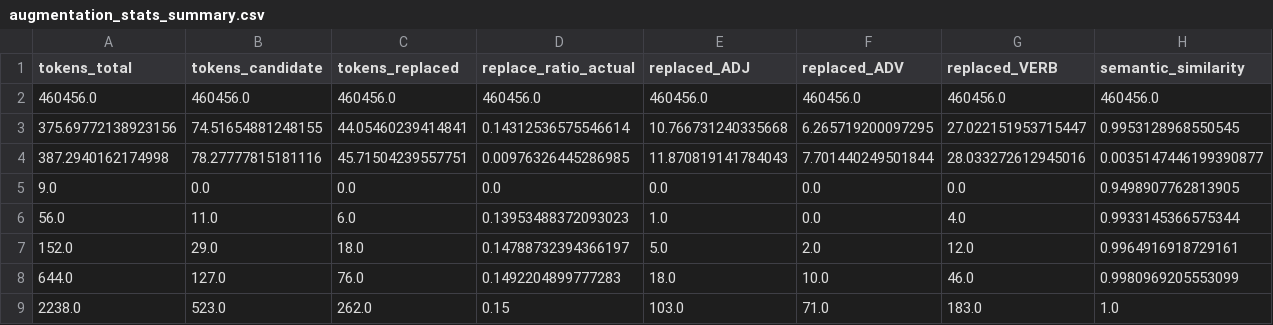
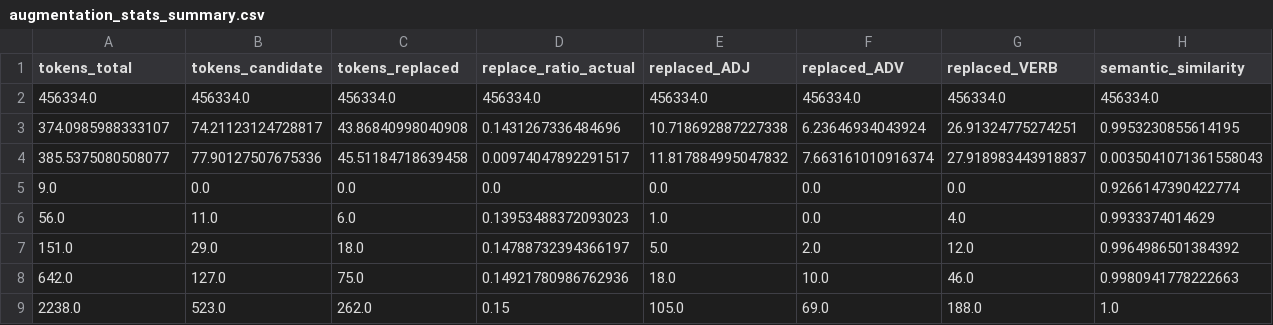
Before and after one commit to SentrixGD/Tokenization-Effects-on-Machine-Summarization, a CSV file: data/stats/augmentation_stats_summary.csv, drawn as a sheet.

Commit message:
retraining of tokenizations and learning of word and character models

```diff
--- a/data/stats/augmentation_stats_summary.csv
+++ b/data/stats/augmentation_stats_summary.csv
@@ -1,9 +1,9 @@
 tokens_total,tokens_candidate,tokens_replaced,replace_ratio_actual,replaced_ADJ,replaced_ADV,replaced_VERB,semantic_similarity
-460456.0,460456.0,460456.0,460456.0,460456.0,460456.0,460456.0,460456.0
-375.69772138923156,74.51654881248155,44.05460239414841,0.14312536575546614,10.766731240335668,6.265719200097295,27.022151953715447,0.9953128968550545
-387.2940162174998,78.27777815181116,45.71504239557751,0.00976326445286985,11.870819141784043,7.701440249501844,28.033272612945016,0.0035147446199390877
-9.0,0.0,0.0,0.0,0.0,0.0,0.0,0.9498907762813905
-56.0,11.0,6.0,0.13953488372093023,1.0,0.0,4.0,0.9933145366575344
-152.0,29.0,18.0,0.14788732394366197,5.0,2.0,12.0,0.9964916918729161
-644.0,127.0,76.0,0.1492204899777283,18.0,10.0,46.0,0.9980969205553099
-2238.0,523.0,262.0,0.15,103.0,71.0,183.0,1.0
+456334.0,456334.0,456334.0,456334.0,456334.0,456334.0,456334.0,456334.0
+374.0985988333107,74.21123124728817,43.86840998040908,0.1431267336484696,10.718692887227338,6.23646934043924,26.91324775274251,0.9953230855614195
+385.5375080508077,77.90127507675336,45.51184718639458,0.00974047892291517,11.817884995047832,7.663161010916374,27.918983443918837,0.0035041071361558043
+9.0,0.0,0.0,0.0,0.0,0.0,0.0,0.9266147390422774
+56.0,11.0,6.0,0.13953488372093023,1.0,0.0,4.0,0.9933374014629
+151.0,29.0,18.0,0.14788732394366197,5.0,2.0,12.0,0.9964986501384392
+642.0,127.0,75.0,0.14921780986762936,18.0,10.0,46.0,0.9980941778222663
+2238.0,523.0,262.0,0.15,105.0,69.0,188.0,1.0
```
Also changed, not shown: 44 other files.
